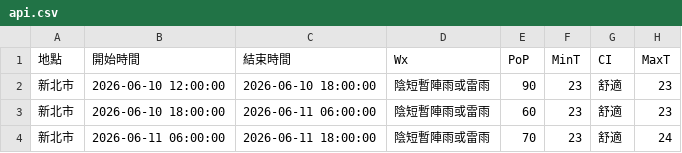
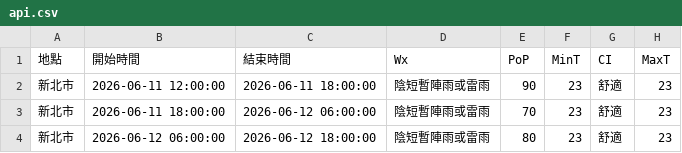
Before and after one commit to oao030oao/1111518-mid, a CSV file: api.csv, drawn as a sheet.

```diff
--- a/api.csv
+++ b/api.csv
@@ -1,4 +1,4 @@
 地點,開始時間,結束時間,Wx,PoP,MinT,CI,MaxT
-新北市,2026-06-10 12:00:00,2026-06-10 18:00:00,陰短暫陣雨或雷雨,90,23,舒適,23
-新北市,2026-06-10 18:00:00,2026-06-11 06:00:00,陰短暫陣雨或雷雨,60,23,舒適,23
-新北市,2026-06-11 06:00:00,2026-06-11 18:00:00,陰短暫陣雨或雷雨,70,23,舒適,24
+新北市,2026-06-11 12:00:00,2026-06-11 18:00:00,陰短暫陣雨或雷雨,90,23,舒適,23
+新北市,2026-06-11 18:00:00,2026-06-12 06:00:00,陰短暫陣雨或雷雨,70,23,舒適,23
+新北市,2026-06-12 06:00:00,2026-06-12 18:00:00,陰短暫陣雨或雷雨,80,23,舒適,23
```
